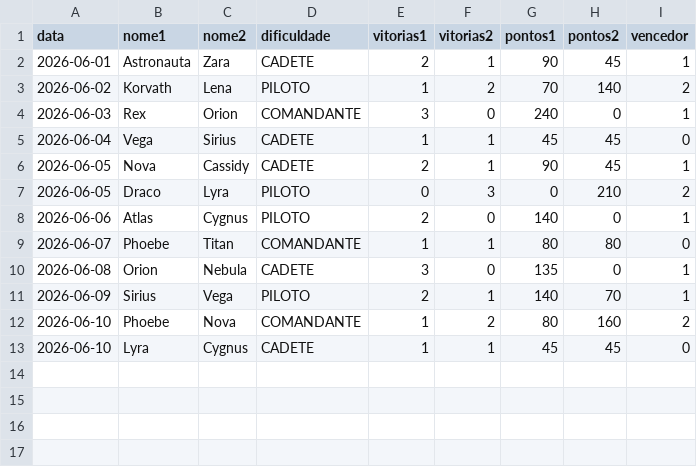
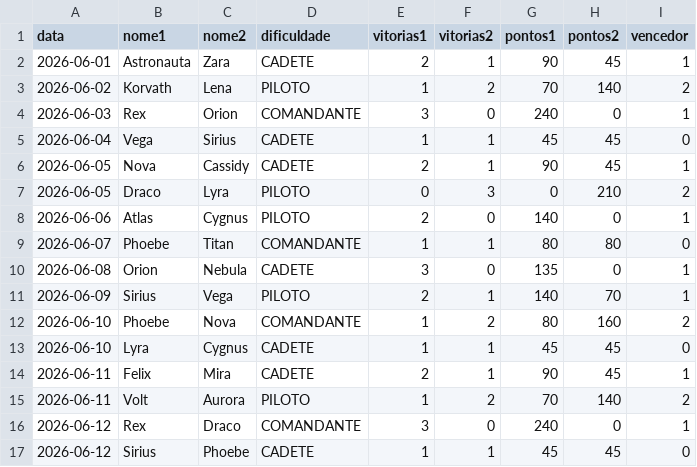
Before and after one commit to viictorpaes/Jogo-da-Adivinhacao, a CSV file: data/historico_vs.csv, drawn as a sheet; the diff names each change by its address in the sheet, - before the commit and + after, or states it on an @@ line.

Commit message:
cleanup/feat: remover símbolos mortos, padronizar nomes e corrigir estilo em múltiplos módulos
Remove constantes sem uso (TIMER_ADIV_SEG, TIMER_ADIV_BONUS, TIMER_ADIV_PENALIDADE,
TIMER_MEM_PENALIDADE_SEG em tipos.h) e funções nunca chamadas (StopMusica, rand_intervalo,
desenhar_menu_jogo, desenhar_inserir_nome_p2) dos headers e implementações correspondentes.

Renomeia variáveis de arquivo f_csv/f_txt → file_csv/file_txt em historico.c e o
registro local regis_pt → reg em frontend.c para maior clareza. Elimina variável
intermediária maxwidth em desenhar_timer, substituindo por uso direto do parâmetro.

Adiciona chaves em todos os blocos if/else sem braces (cor_timer,
timer_adiv_para_dif) e corrige strings de aviso com caracteres invisíveis/zero-width
em torno dos emojis em historico.c.

Corrige label "IDENTIFICAÇÃO DO ASTRONAUTA" → "IDENTIFICAÇÃO DO ASTRONAUTA 1" na
tela de inserção de nome do jogador 1.

Adiciona +20 sessões.

```diff
--- a/data/historico_vs.csv
+++ b/data/historico_vs.csv
+row 14: 2026-06-11 | Felix | Mira | CADETE | 2 | 1 | 90 | 45 | 1
+row 15: 2026-06-11 | Volt | Aurora | PILOTO | 1 | 2 | 70 | 140 | 2
+row 16: 2026-06-12 | Rex | Draco | COMANDANTE | 3 | 0 | 240 | 0 | 1
+row 17: 2026-06-12 | Sirius | Phoebe | CADETE | 1 | 1 | 45 | 45 | 0
```
Also changed, not shown: data/historico.csv, data/historico_logica.csv, 21 other files.
